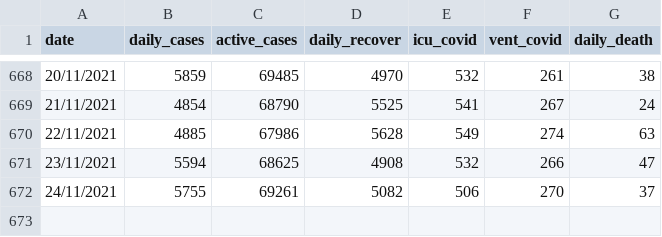
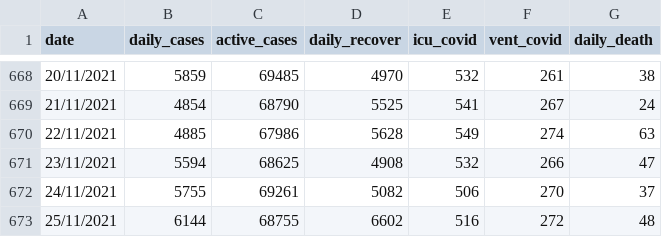
Before and after one commit to umaurosli/covid19_mys, a CSV file: covid19_mys_stats.csv, drawn as a sheet; only a part is shown, gaps mark what is left out.

Commit message:
Update covid19_mys_stats.csv

```diff
--- a/covid19_mys_stats.csv
+++ b/covid19_mys_stats.csv
@@ -672 +672,2 @@ date,daily_cases,active_cases,daily_recover,icu_covid,vent_covid,daily_death
 24/11/2021,5755,69261,5082,506,270,37
+25/11/2021,6144,68755,6602,516,272,48
```
